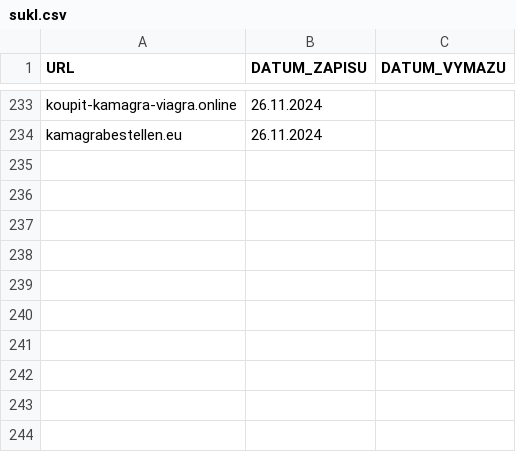
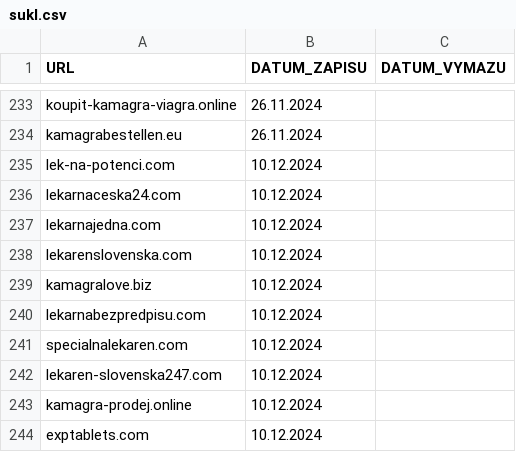
Before and after one commit to anapol/cz-gov-blocks, a CSV file: original/sukl.csv, drawn as a sheet; only a part is shown, gaps mark what is left out.

```diff
--- a/original/sukl.csv
+++ b/original/sukl.csv
@@ -234 +234,11 @@
 "kamagrabestellen.eu","26.11.2024",
+"lek-na-potenci.com","10.12.2024",
+"lekarnaceska24.com","10.12.2024",
+"lekarnajedna.com","10.12.2024",
+"lekarenslovenska.com","10.12.2024",
+"kamagralove.biz","10.12.2024",
+"lekarnabezpredpisu.com","10.12.2024",
+"specialnalekaren.com","10.12.2024",
+"lekaren-slovenska247.com","10.12.2024",
+"kamagra-prodej.online","10.12.2024",
+"exptablets.com","10.12.2024",
```
Also changed, not shown: csv/mfcr.csv, csv/sukl.csv, 4 other files.
